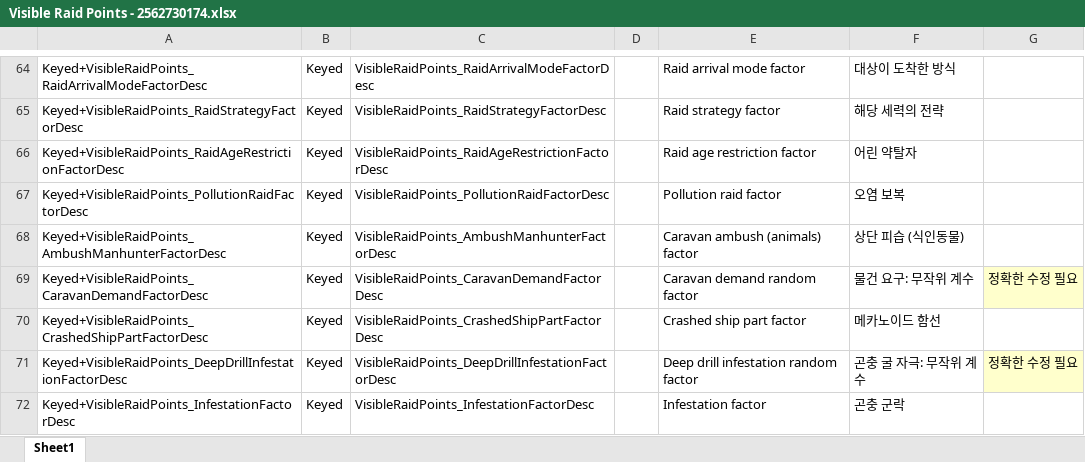
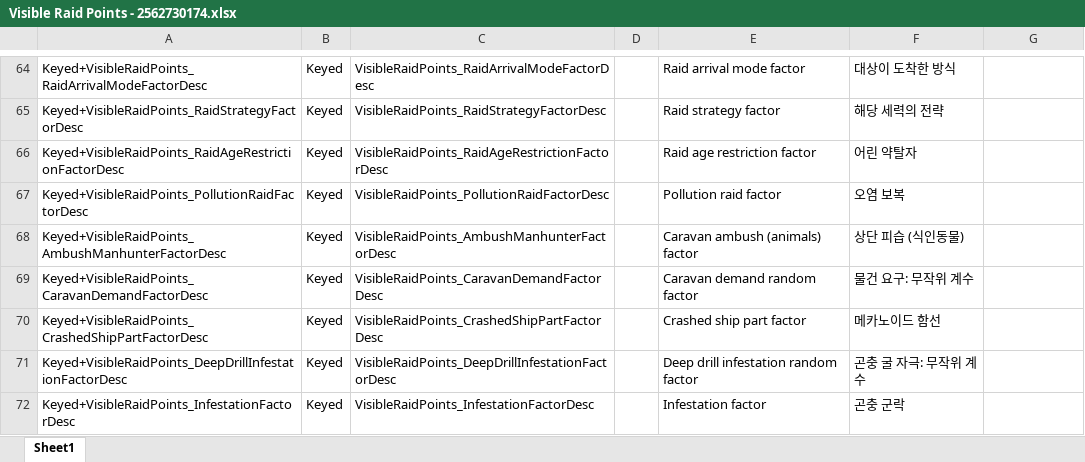
Before and after one commit to gitneapig/RMK, an Excel workbook: Pull Request Here/Visible Raid Points - 2562730174/Visible Raid Points - 2562730174.xlsx, sheet Sheet1, drawn as a sheet; only a part is shown, gaps mark what is left out; values as stored, in another font and other column widths than the file's, no borders; the diff covers the shown part only; the diff names each change by its address in the sheet, - before the commit and + after, or states it on an @@ line.

Commit message:
Visible Raid Points 업데이트

```diff
--- a/Pull Request Here/Visible Raid Points - 2562730174/Visible Raid Points - 2562730174.xlsx (sheet Sheet1)
+++ b/Pull Request Here/Visible Raid Points - 2562730174/Visible Raid Points - 2562730174.xlsx (sheet Sheet1)
-G69: 정확한 수정 필요
+G69: (empty)
-G69 fill: #FFFFCC
+G69 fill: none
-G71: 정확한 수정 필요
+G71: (empty)
-G71 fill: #FFFFCC
+G71 fill: none
```
Also changed, not shown: 8 edited cells and cell formats elsewhere in this sheet, 1 other file.
